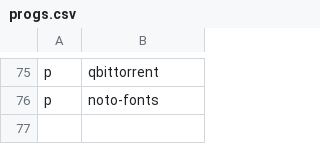
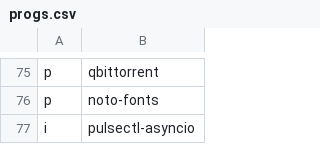
Before and after one commit to ramirocabral/dotfiles, a CSV file: progs.csv, drawn as a sheet; only a part is shown, gaps mark what is left out; the diff names each change by its address in the sheet, - before the commit and + after, or states it on an @@ line.

```diff
--- a/progs.csv
+++ b/progs.csv
+row 77: i | pulsectl-asyncio
```
Also changed, not shown: 2 other files.
